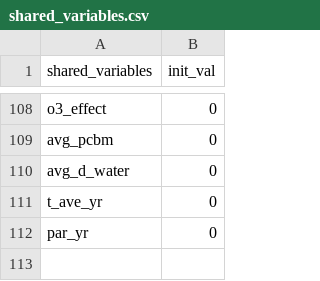
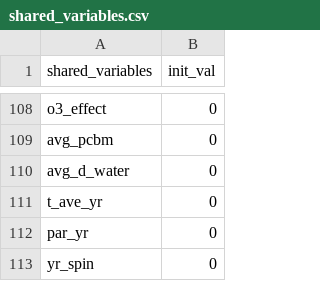
Before and after one commit to Jack-Hastings/PYnET, a CSV file: Input/shared_variables.csv, drawn as a sheet; only a part is shown, gaps mark what is left out.

```diff
--- a/Input/shared_variables.csv
+++ b/Input/shared_variables.csv
@@ -112 +112,2 @@ t_ave_yr,0
 "par_yr			",0
+yr_spin,0
```
Also changed, not shown: 3 other files.
